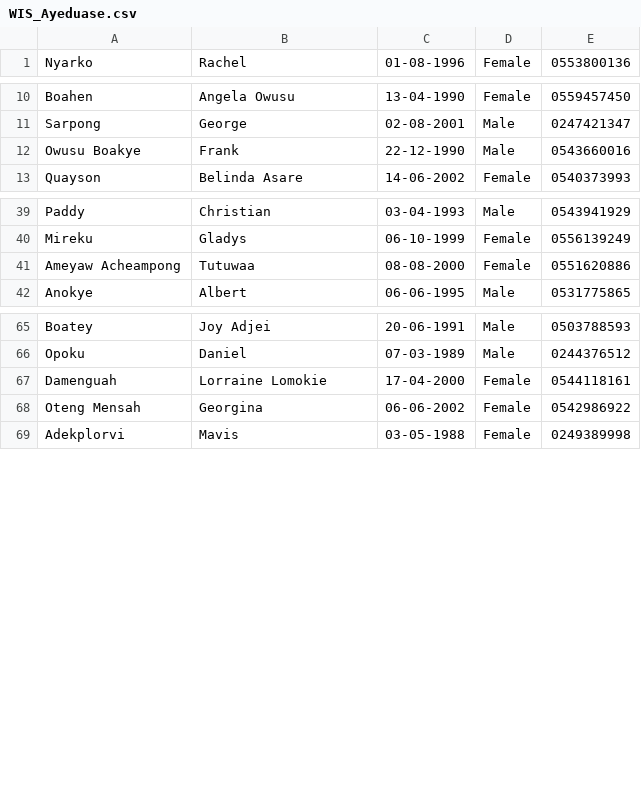
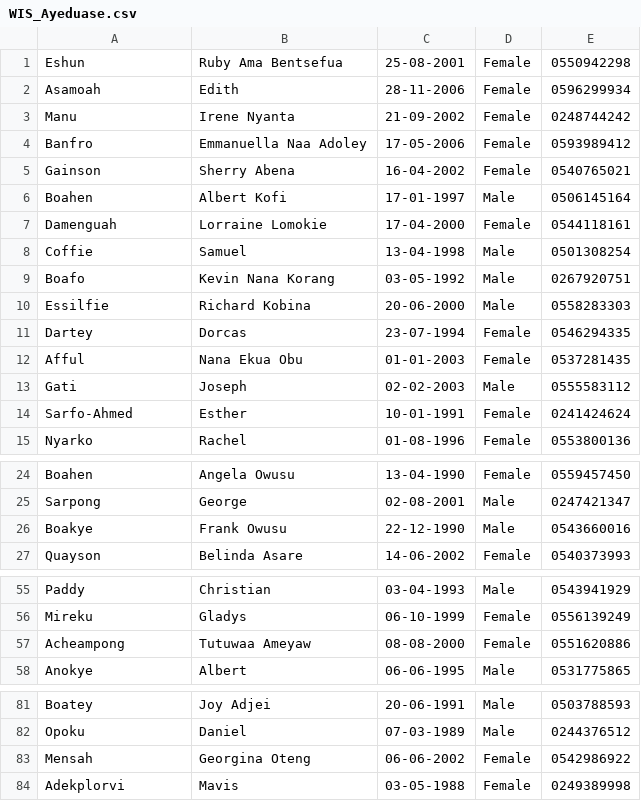
Before and after one commit to rudolphOtoo/wis-cms, a CSV file: WIS_Ayeduase.csv, drawn as a sheet; only a part is shown, gaps mark what is left out; the diff covers the shown part only.

Commit message:
Add WIS Ayeduase membership data (121 members) + cleaning pipeline

```diff
--- a/WIS_Ayeduase.csv
+++ b/WIS_Ayeduase.csv
@@ -1 +1,15 @@
+Eshun,Ruby Ama Bentsefua,25-08-2001,Female,0550942298
+Asamoah,Edith,28-11-2006,Female,0596299934
+Manu,Irene Nyanta,21-09-2002,Female,0248744242
+Banfro,Emmanuella Naa Adoley,17-05-2006,Female,0593989412
+Gainson,Sherry Abena,16-04-2002,Female,0540765021
+Boahen,Albert Kofi,17-01-1997,Male,0506145164
+Damenguah,Lorraine Lomokie,17-04-2000,Female,0544118161
+Coffie,Samuel,13-04-1998,Male,0501308254
+Boafo,Kevin Nana Korang,03-05-1992,Male,0267920751
+Essilfie,Richard Kobina,20-06-2000,Male,0558283303
+Dartey,Dorcas,23-07-1994,Female,0546294335
+Afful,Nana Ekua Obu,01-01-2003,Female,0537281435
+Gati,Joseph,02-02-2003,Male,0555583112
+Sarfo-Ahmed,Esther,10-01-1991,Female,0241424624
 Nyarko,Rachel,01-08-1996,Female,0553800136
@@ -11,3 +25,3 @@ Boahen,Angela Owusu,13-04-1990,Female,0559457450
 Sarpong,George,02-08-2001,Male,0247421347
-Owusu Boakye,Frank,22-12-1990,Male,0543660016
+Boakye,Frank Owusu,22-12-1990,Male,0543660016
 Quayson,Belinda Asare,14-06-2002,Female,0540373993
@@ -40,3 +56,3 @@ Paddy,Christian,03-04-1993,Male,0543941929
 Mireku,Gladys,06-10-1999,Female,0556139249
-Ameyaw Acheampong,Tutuwaa,08-08-2000,Female,0551620886
+Acheampong,Tutuwaa Ameyaw,08-08-2000,Female,0551620886
 Anokye,Albert,06-06-1995,Male,0531775865
@@ -66,4 +82,3 @@ Boatey,Joy Adjei,20-06-1991,Male,0503788593
 Opoku,Daniel,07-03-1989,Male,0244376512
-Damenguah,Lorraine Lomokie,17-04-2000,Female,0544118161
-Oteng Mensah,Georgina,06-06-2002,Female,0542986922
+Mensah,Georgina Oteng,06-06-2002,Female,0542986922
 Adekplorvi,Mavis,03-05-1988,Female,0249389998
```
Also changed, not shown: 2 added rows, 4 removed rows and 19 edited cells elsewhere in this file, 5 other files.
